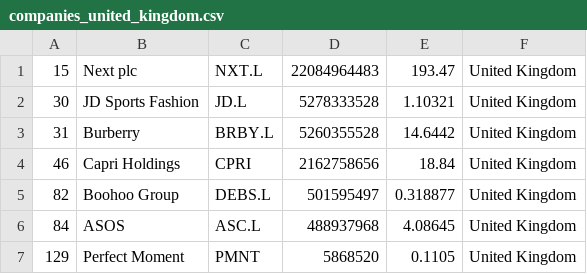
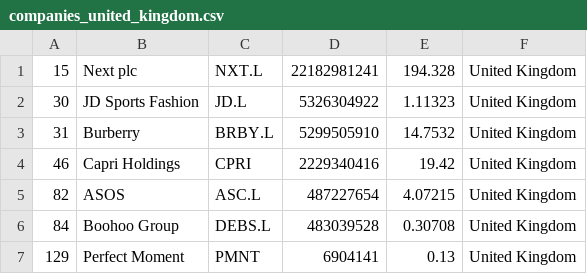
Before and after one commit to laa-hecap/exercises-silafae, a CSV file: companies_united_kingdom.csv, drawn as a sheet.

```diff
--- a/companies_united_kingdom.csv
+++ b/companies_united_kingdom.csv
@@ -1,7 +1,7 @@
-"15","Next plc","NXT.L","22084964483","193.47","United Kingdom"
-"30","JD Sports Fashion","JD.L","5278333528","1.10321","United Kingdom"
-"31","Burberry","BRBY.L","5260355528","14.6442","United Kingdom"
-"46","Capri Holdings","CPRI","2162758656","18.84","United Kingdom"
-"82","Boohoo Group","DEBS.L","501595497","0.318877","United Kingdom"
-"84","ASOS","ASC.L","488937968","4.08645","United Kingdom"
-"129","Perfect Moment","PMNT","5868520","0.1105","United Kingdom"
+"15","Next plc","NXT.L","22182981241","194.328","United Kingdom"
+"30","JD Sports Fashion","JD.L","5326304922","1.11323","United Kingdom"
+"31","Burberry","BRBY.L","5299505910","14.7532","United Kingdom"
+"46","Capri Holdings","CPRI","2229340416","19.42","United Kingdom"
+"82","ASOS","ASC.L","487227654","4.07215","United Kingdom"
+"84","Boohoo Group","DEBS.L","483039528","0.30708","United Kingdom"
+"129","Perfect Moment","PMNT","6904141","0.13","United Kingdom"
```
Also changed, not shown: companies-all.csv.
